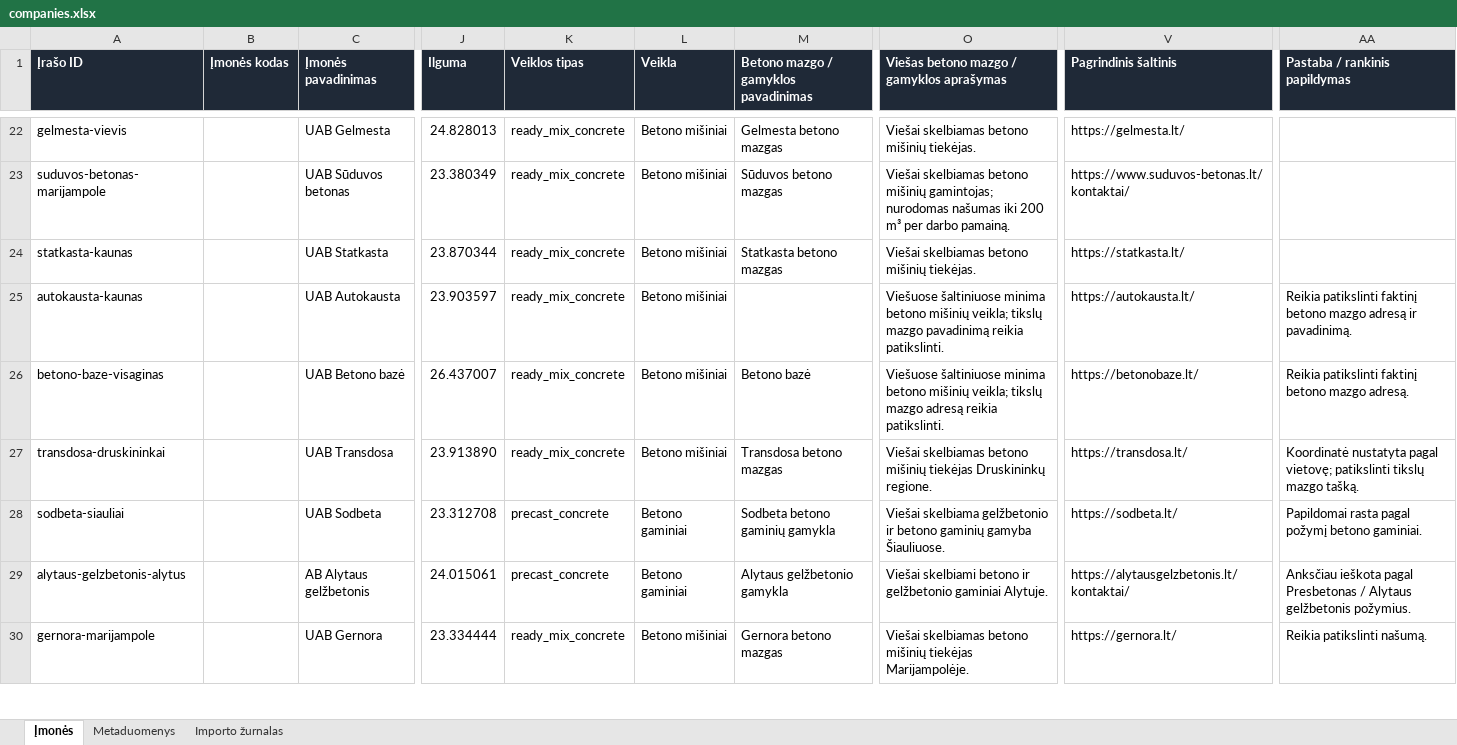
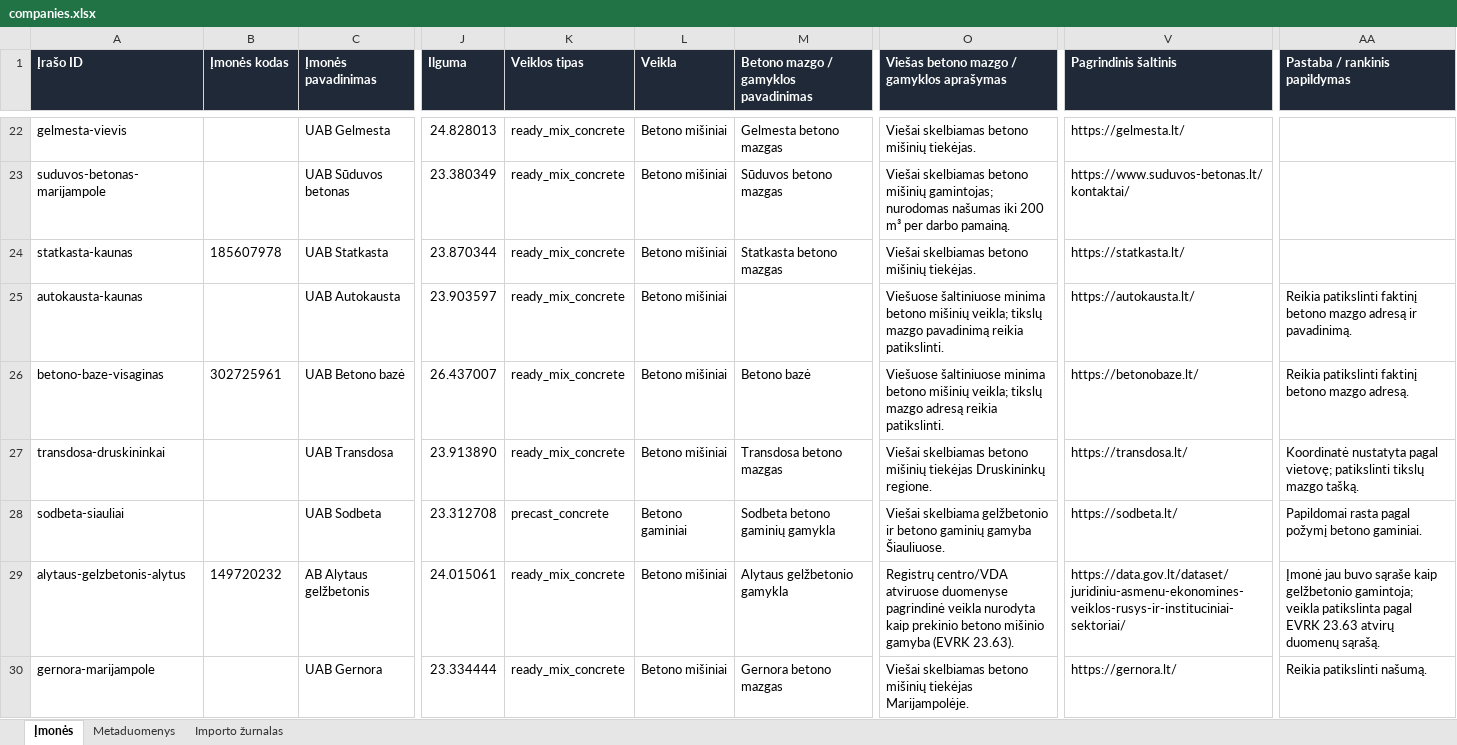
Before and after one commit to arturaskolobuckis/KonkurentuZemelapis, an Excel workbook: data/companies.xlsx, sheet Įmonės, drawn as a sheet; only a part is shown, gaps mark what is left out; values as stored, in another font and other column widths than the file's, no borders; table styles not drawn; the diff covers the shown part only; the diff names each change by its address in the sheet, - before the commit and + after, or states it on an @@ line.

Commit message:
Add EVRK 236300 concrete producers

```diff
--- a/data/companies.xlsx (sheet Įmonės)
+++ b/data/companies.xlsx (sheet Įmonės)
-B24 (Įmonės kodas): (empty)
+B24 (Įmonės kodas): 185607978
-B26 (Įmonės kodas): (empty)
+B26 (Įmonės kodas): 302725961
-B29 (Įmonės kodas): (empty)
+B29 (Įmonės kodas): 149720232
-K29 (Veiklos tipas): precast_concrete
+K29 (Veiklos tipas): ready_mix_concrete
-L29 (Veikla): Betono gaminiai
+L29 (Veikla): Betono mišiniai
-O29: Viešai skelbiami betono ir gelžbetonio gaminiai Alytuje.
+O29: Registrų centro/VDA atviruose duomenyse pagrindinė veikla nurodyta kaip prekinio betono mišinio gamyba (EVRK 23.63).
-V29 (Pagrindinis šaltinis): https://alytausgelzbetonis.lt/kontaktai/
+V29 (Pagrindinis šaltinis): https://data.gov.lt/dataset/juridiniu-asmenu-ekonomines-veiklos-rusys-ir-instituciniai-sektoriai/
-AA29 (Pastaba / rankinis papildymas): Anksčiau ieškota pagal Presbetonas / Alytaus gelžbetonis požymius.
+AA29 (Pastaba / rankinis papildymas): Įmonė jau buvo sąraše kaip gelžbetonio gamintoja; veikla patikslinta pagal EVRK 23.63 atvirų duomenų sąrašą.
```
Also changed, not shown: 13 added rows and 21 edited cells elsewhere in this sheet, sheet Importo žurnalas, sheet Metaduomenys, 3 other files.
